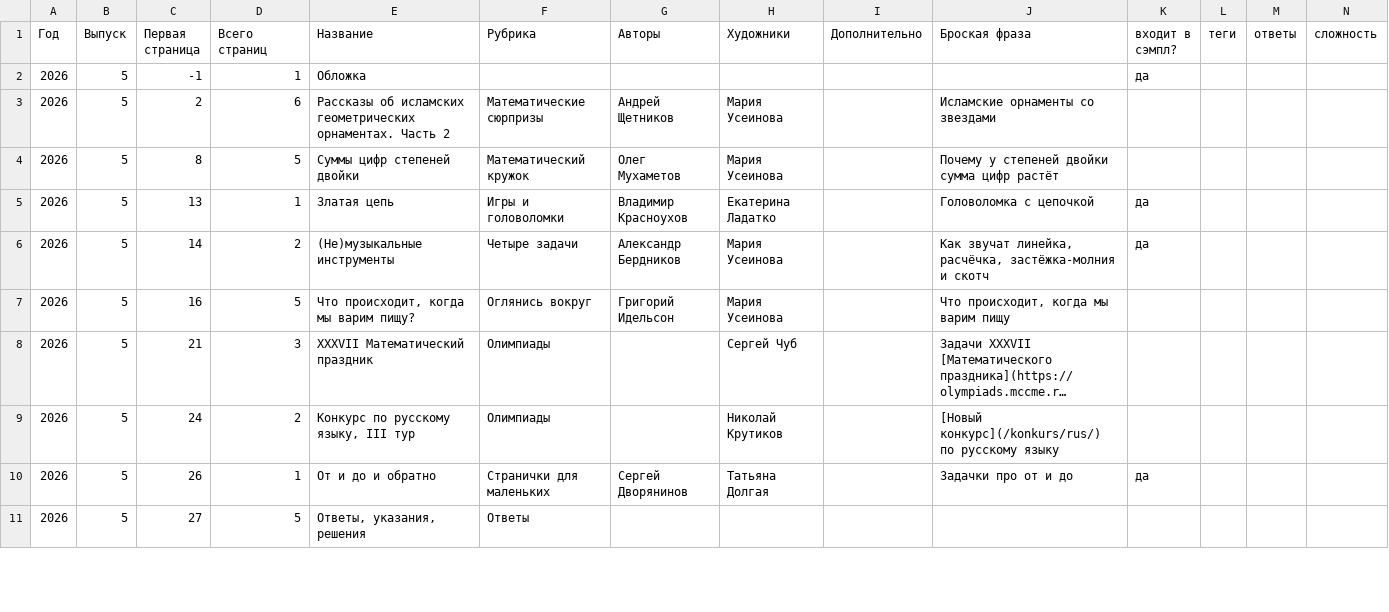
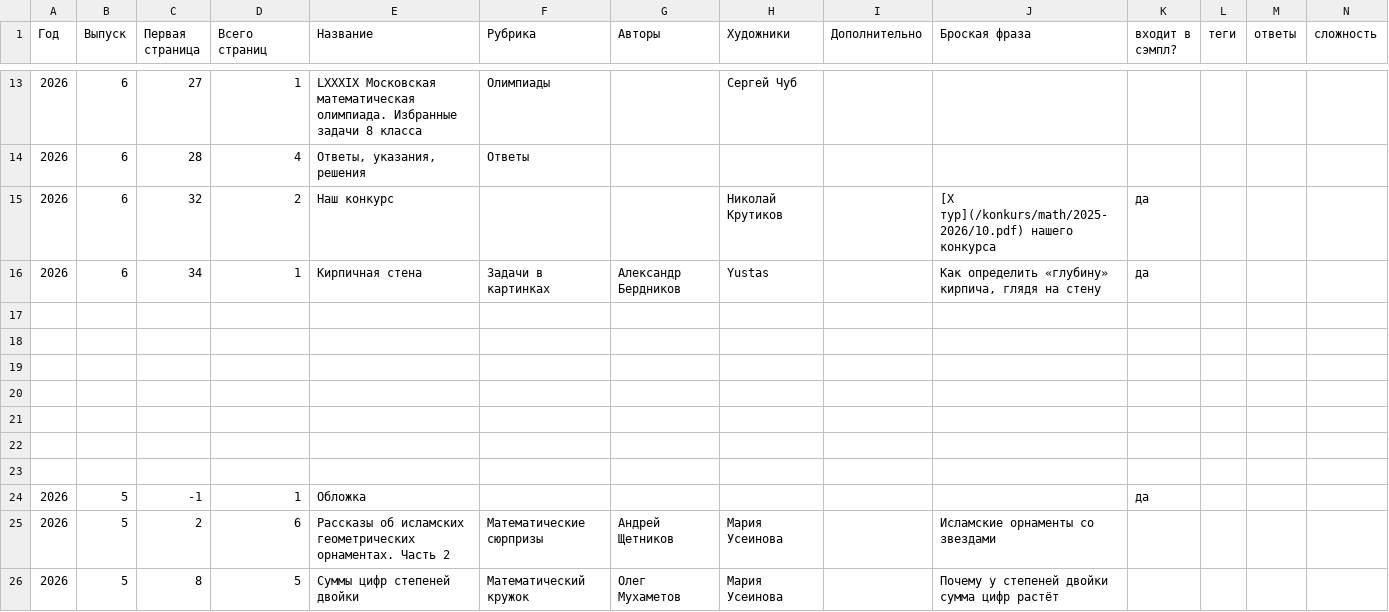
Before and after one commit to kvantik/hugo-kvantik, a CSV file: resources/csv/issues.csv, drawn as a sheet; only a part is shown, gaps mark what is left out; the shorter side is filled out with more unchanged rows; long unchanged cells end in …; the diff covers the shown part only; the diff names each change by its address in the sheet, - before the commit and + after, or states it on an @@ line.

```diff
--- a/resources/csv/issues.csv
+++ b/resources/csv/issues.csv
+row 13: 2026 | 6 | 27 | 1 | LXXXIX Московская математическая олимпиада. Избранные задачи 8 класса | Олимпиады |  | Сергей Чуб
+row 14: 2026 | 6 | 28 | 4 | Ответы, указания, решения | Ответы
+row 15: 2026 | 6 | 32 | 2 | Наш конкурс |  |  | Николай Крутиков |  | [X тур](/konkurs/math/2025-2026/10.pdf) нашего конкурса | да
+row 16: 2026 | 6 | 34 | 1 | Кирпичная стена | Задачи в картинках | Александр Бердников | Yustas |  | Как определить «глубину» кирпича, глядя на стену | да
+row 17: (empty)
+row 18: (empty)
+row 19: (empty)
+row 20: (empty)
+row 21: (empty)
+row 22: (empty)
+row 23: (empty)
```
Also changed, not shown: 11 added rows elsewhere in this file, resources/csv/issues-buy.csv, 9 other files.
